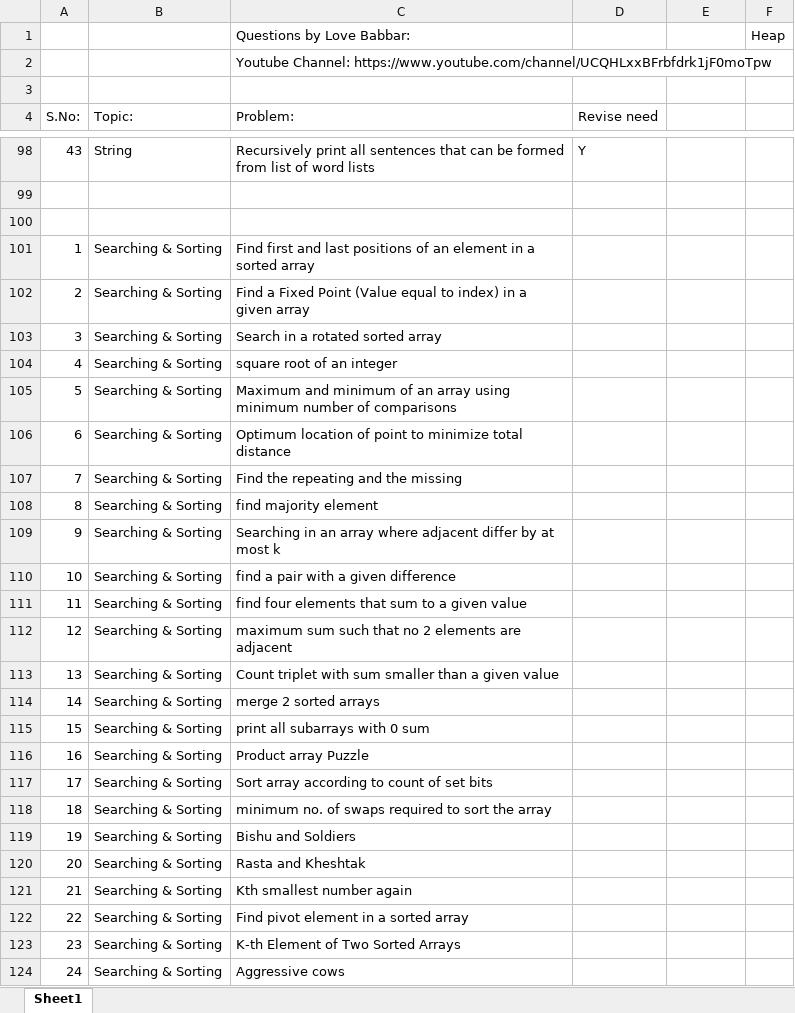
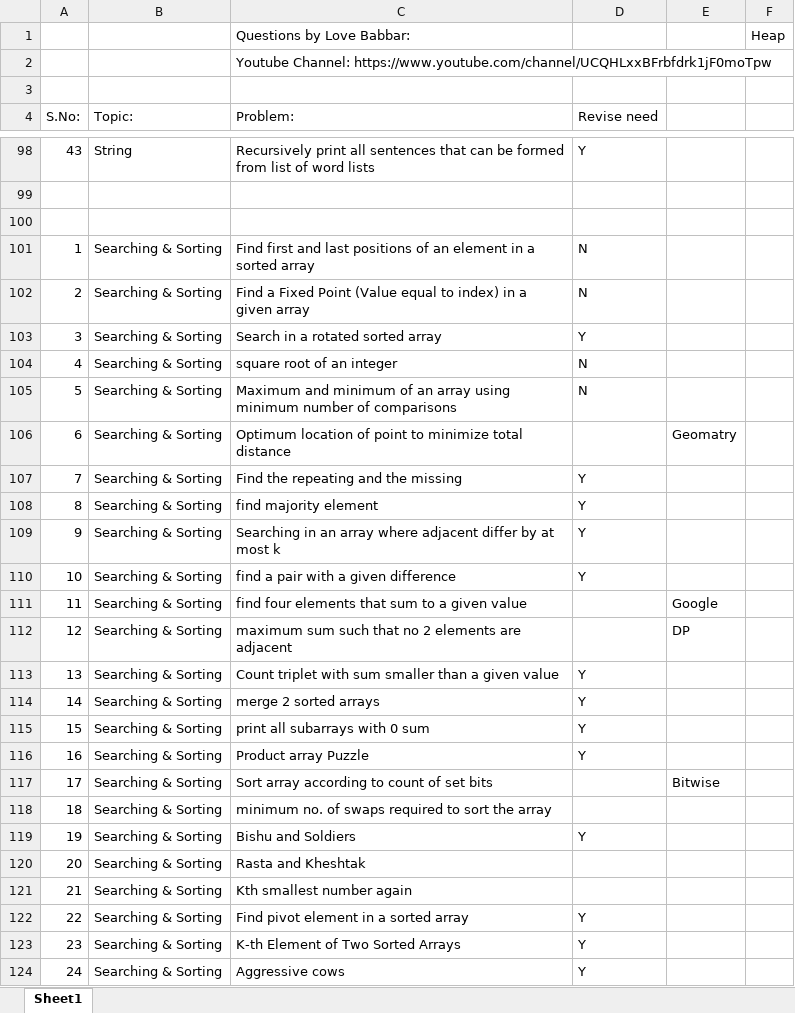
Before and after one commit to paragikjain/DSA_CRACK_SHEET_SOLUTION_LOVE_BABBER, an Excel workbook: FINAL450.xlsx, sheet Sheet1, drawn as a sheet; only a part is shown, gaps mark what is left out; values as stored, in another font and other column widths than the file's, no cell formats; the diff covers the shown part only; the diff names each change by its address in the sheet, - before the commit and + after, or states it on an @@ line.

```diff
--- a/FINAL450.xlsx (sheet Sheet1)
+++ b/FINAL450.xlsx (sheet Sheet1)
-D101:D102 (Revise need): (empty)
+D101:D102 (Revise need): N
-D103 (Revise need): (empty)
+D103 (Revise need): Y
-D104:D105 (Revise need): (empty)
+D104:D105 (Revise need): N
-E106: (empty)
+E106: Geomatry
-D107:D110 (Revise need): (empty)
+D107:D110 (Revise need): Y
-E111: (empty)
+E111: Google
-E112: (empty)
+E112: DP
-D113:D116 (Revise need): (empty)
+D113:D116 (Revise need): Y
-E117: (empty)
+E117: Bitwise
-D119 (Revise need): (empty)
+D119 (Revise need): Y
-D122:D124 (Revise need): (empty)
+D122:D124 (Revise need): Y
```
Also changed, not shown: 14 edited cells elsewhere in this sheet, cell formats, 33 other files.
